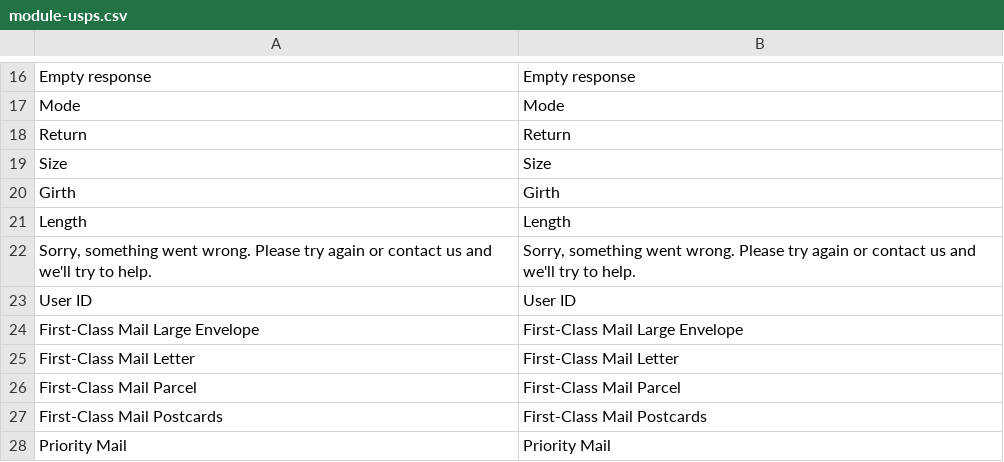
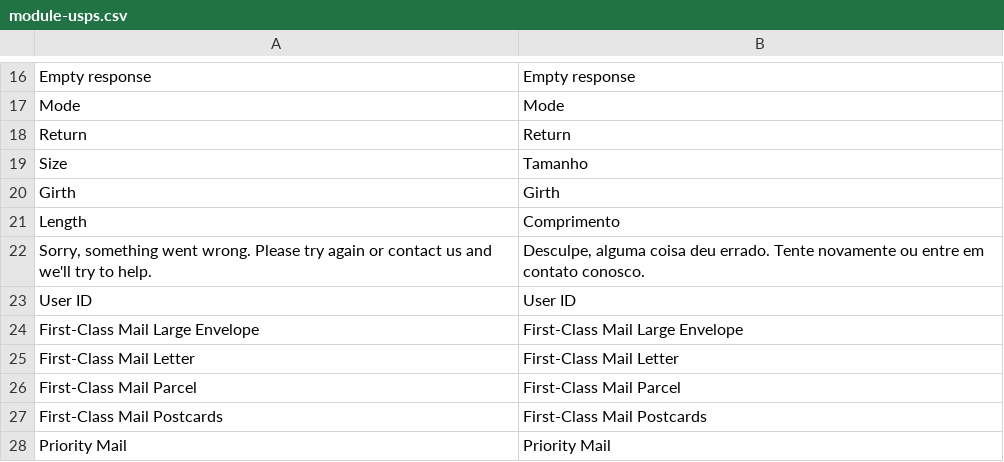
Before and after one commit to Bleez/Magento2-PT-BR, a CSV file: module-usps.csv, drawn as a sheet; only a part is shown, gaps mark what is left out; the diff covers the shown part only.

Commit message:
Traduzido algumas linhas

```diff
--- a/module-usps.csv
+++ b/module-usps.csv
@@ -18,6 +18,6 @@ Mode,Mode
 Return,Return
-Size,Size
+Size,Tamanho
 Girth,Girth
-Length,Length
-"Sorry, something went wrong. Please try again or contact us and we'll try to help.","Sorry, something went wrong. Please try again or contact us and we'll try to help."
+Length,Comprimento
+"Sorry, something went wrong. Please try again or contact us and we'll try to help.","Desculpe, alguma coisa deu errado. Tente novamente ou entre em contato conosco."
 "User ID","User ID"
```
Also changed, not shown: 14 edited cells elsewhere in this file.
